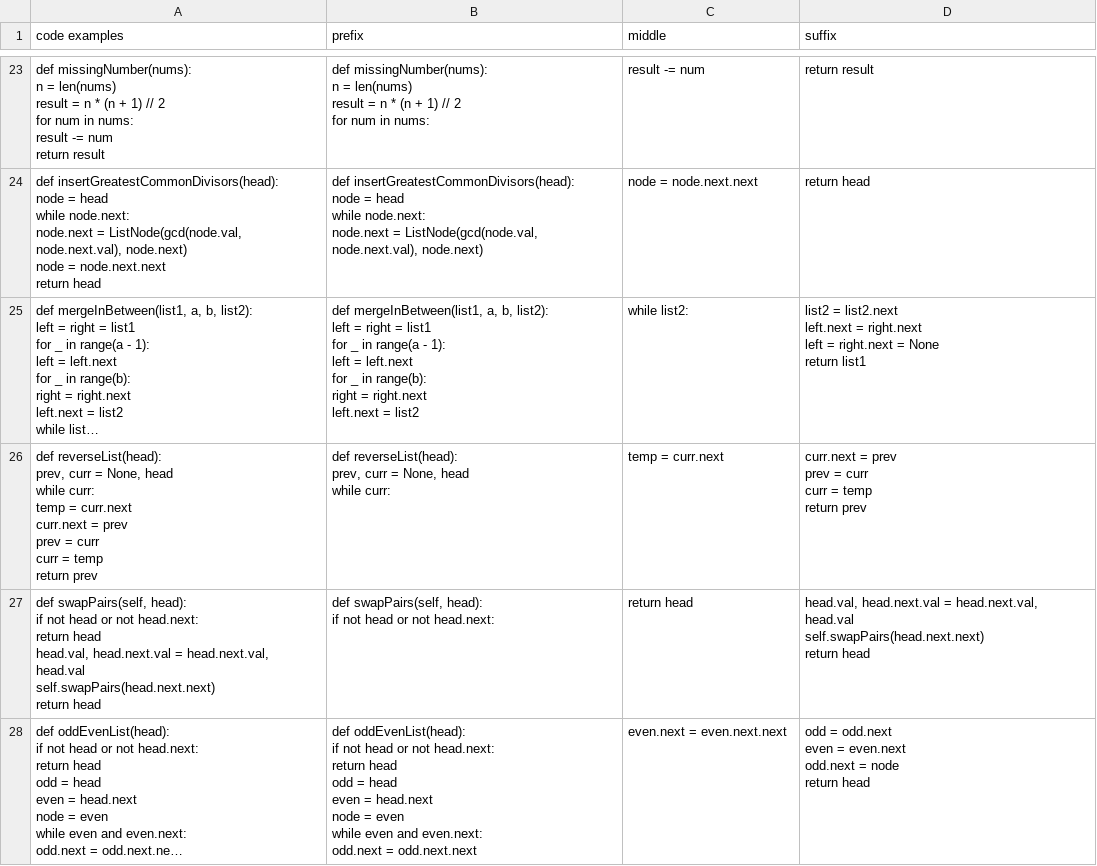
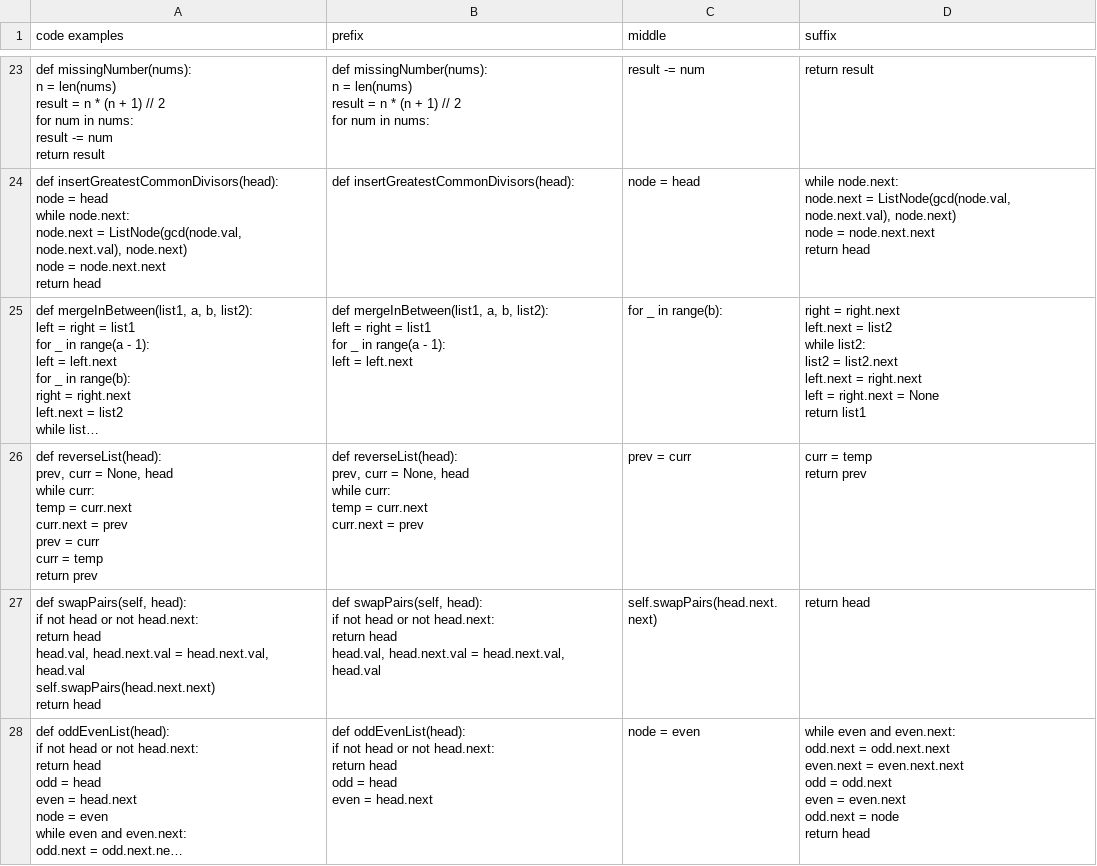
Before and after one commit to jovanovic-djo/jetbrains-internship-projects, a CSV file: jetbrains-ai-code-completion-internship/data/split_code_examples.csv, drawn as a sheet; only a part is shown, gaps mark what is left out; long unchanged cells end in …; ↵ is a line break in a cell; the diff covers the shown part only; the diff names each change by its address in the sheet, - before the commit and + after, or states it on an @@ line.

```diff
--- a/jetbrains-ai-code-completion-internship/data/split_code_examples.csv
+++ b/jetbrains-ai-code-completion-internship/data/split_code_examples.csv
-B24 (prefix): def insertGreatestCommonDivisors(head): ↵ node = head ↵ while node.next: ↵ node.next = ListNode(gcd(node.val, node.next.val), node.next)
+B24 (prefix): def insertGreatestCommonDivisors(head):
-C24 (middle): node = node.next.next
+C24 (middle): node = head
-D24 (suffix): return head
+D24 (suffix): while node.next: ↵ node.next = ListNode(gcd(node.val, node.next.val), node.next) ↵ node = node.next.next ↵ return head
-B25 (prefix): …= left.next ↵ for _ in range(b): ↵ right = right.next ↵ left.next = list2
+B25 (prefix): …= left.next
-C25 (middle): while list2:
+C25 (middle): for _ in range(b):
-D25 (suffix): list2 =…
+D25 (suffix): right = right.next ↵ left.next = list2 ↵ while list2: ↵ list2 =…
-B26 (prefix): …while curr:
+B26 (prefix): …while curr: ↵ temp = curr.next ↵ curr.next = prev
-C26 (middle): temp = curr.next
+C26 (middle): prev = curr
-D26 (suffix): curr.next = prev ↵ prev = curr ↵ curr = temp ↵ return prev
+D26 (suffix): curr = temp ↵ return prev
-B27 (prefix): …not head.next:
+B27 (prefix): …not head.next: ↵ return head ↵ head.val, head.next.val = head.next.val, head.val
-C27 (middle): return head
+C27 (middle): self.swapPairs(head.next.next)
-D27 (suffix): head.val, head.next.val = head.next.val, head.val ↵ self.swapPairs(head.next.next) ↵ return head
+D27 (suffix): return head
-B28 (prefix): …= head.next ↵ node = even ↵ while even and even.next: ↵ odd.next = odd.next.next
+B28 (prefix): …= head.next
-C28 (middle): even.next = even.next.next
+C28 (middle): node = even
-D28 (suffix): odd =…
+D28 (suffix): while even and even.next: ↵ odd.next = odd.next.next ↵ even.next = even.next.next ↵ odd =…
```
Also changed, not shown: 72 edited cells elsewhere in this file, jetbrains-ai-code-completion-internship/data/completion_results.csv, jetbrains-ai-code-completion-internship/data/metrics_results.csv, 4 other files.
